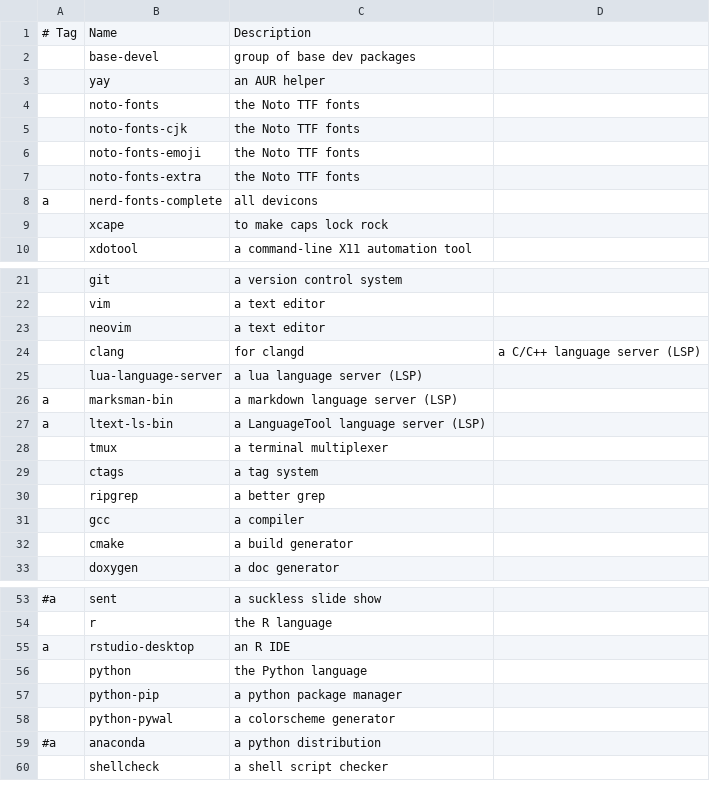
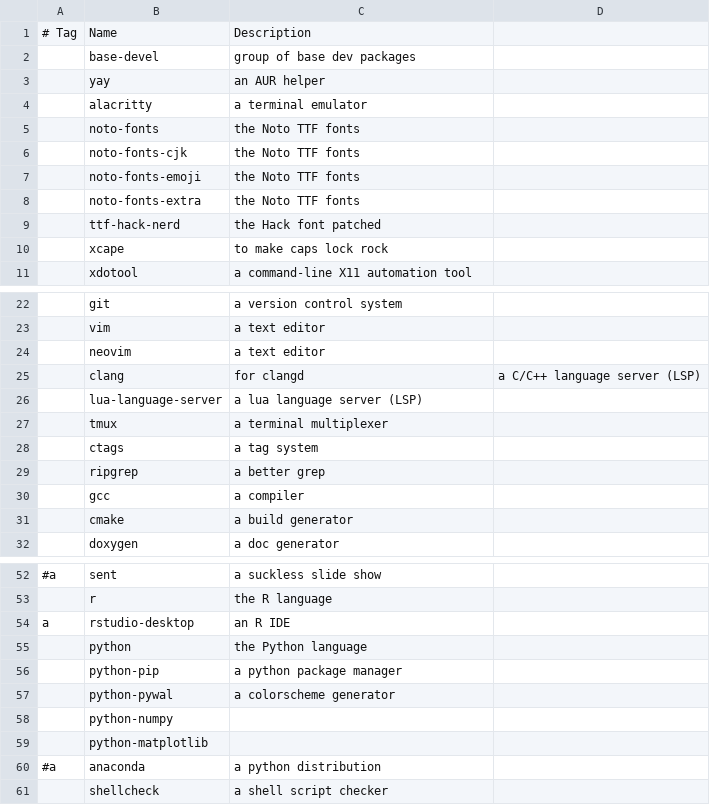
Before and after one commit to leosumi/dotfiles, a CSV file: install/packages.csv, drawn as a sheet; only a part is shown, gaps mark what is left out.

Commit message:
Update package list

```diff
--- a/install/packages.csv
+++ b/install/packages.csv
@@ -3,2 +3,3 @@
 ,yay,an AUR helper
+,alacritty,a terminal emulator
 ,noto-fonts,the Noto TTF fonts
@@ -7,3 +8,3 @@
 ,noto-fonts-extra,the Noto TTF fonts
-a,nerd-fonts-complete,all devicons
+,ttf-hack-nerd,the Hack font patched
 ,xcape,to make caps lock rock
@@ -25,4 +26,2 @@ a,nerd-fonts-complete,all devicons
 ,lua-language-server,a lua language server (LSP)
-a,marksman-bin,a markdown language server (LSP)
-a,ltext-ls-bin,a LanguageTool language server (LSP)
 ,tmux,a terminal multiplexer
@@ -58,2 +57,4 @@ a,rstudio-desktop,an R IDE
 ,python-pywal,a colorscheme generator
+,python-numpy,
+,python-matplotlib,
 #a,anaconda,a python distribution
```
